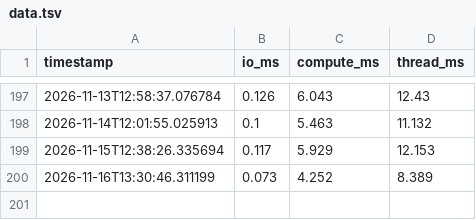
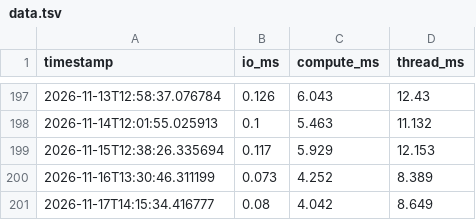
Before and after one commit to SKalt/gheartbeat, a TSV file: data.tsv, drawn as a sheet; only a part is shown, gaps mark what is left out; the diff names each change by its address in the sheet, - before the commit and + after, or states it on an @@ line.

```diff
--- a/data.tsv
+++ b/data.tsv
+row 201: 2026-11-17T14:15:34.416777 | 0.08 | 4.042 | 8.649
```
